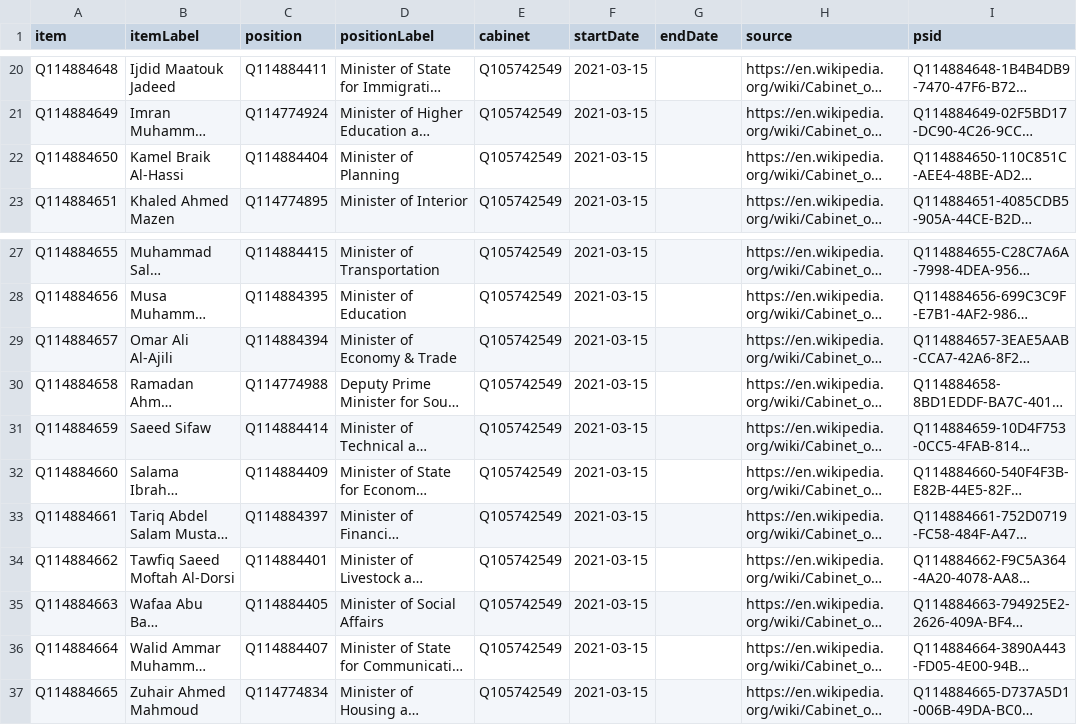
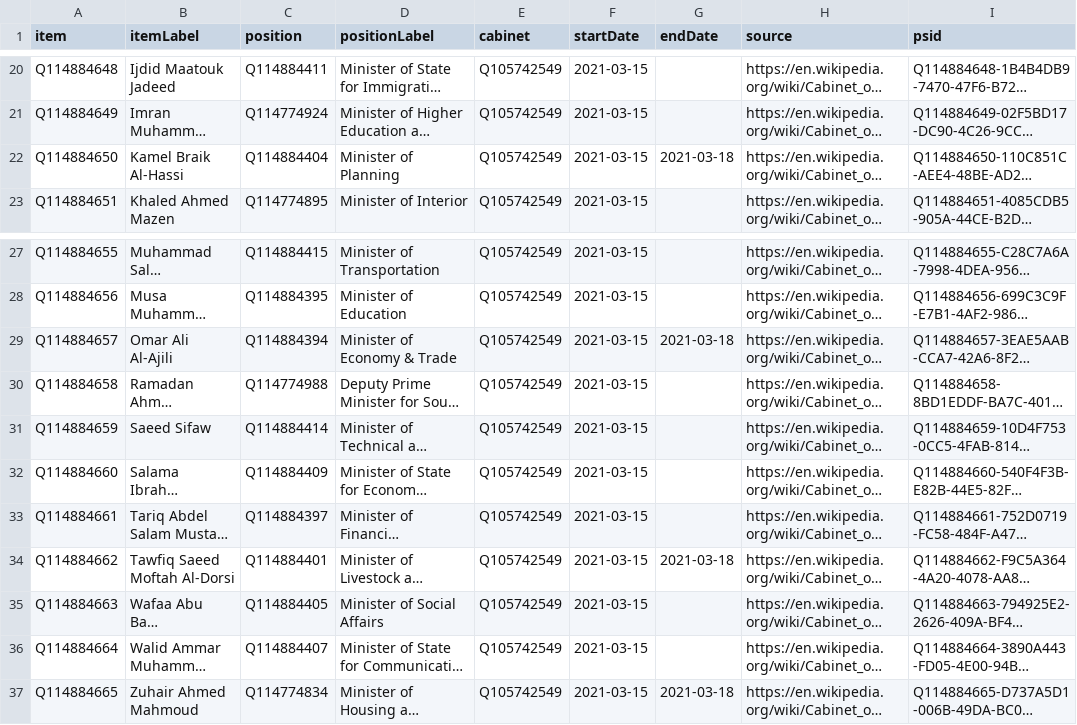
Before and after one commit to every-politician-scrapers/libya, a CSV file: sources/cabinet/2021-dbeibah-gnu-enwiki/wikidata.csv, drawn as a sheet; only a part is shown, gaps mark what is left out; long unchanged cells end in …; the diff names each change by its address in the sheet, - before the commit and + after, or states it on an @@ line.

Commit message:
Pin enwiki to 2021-03-17
A revised cabinet was announced on 18th March. At some point enwiki
might get updated to reflect this, at which time we can adjust this, but
for now pin to the day before.

```diff
--- a/sources/cabinet/2021-dbeibah-gnu-enwiki/wikidata.csv
+++ b/sources/cabinet/2021-dbeibah-gnu-enwiki/wikidata.csv
-G22 (endDate): (empty)
+G22 (endDate): 2021-03-18
-G29 (endDate): (empty)
+G29 (endDate): 2021-03-18
-G34 (endDate): (empty)
+G34 (endDate): 2021-03-18
-G37 (endDate): (empty)
+G37 (endDate): 2021-03-18
```
Also changed, not shown: 1 other file.
